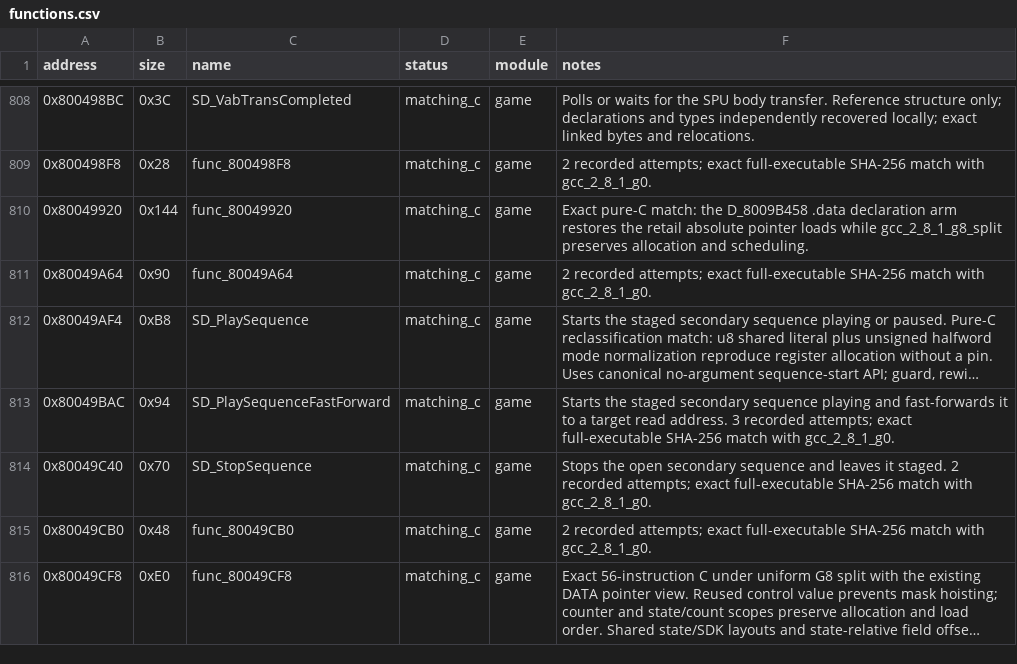
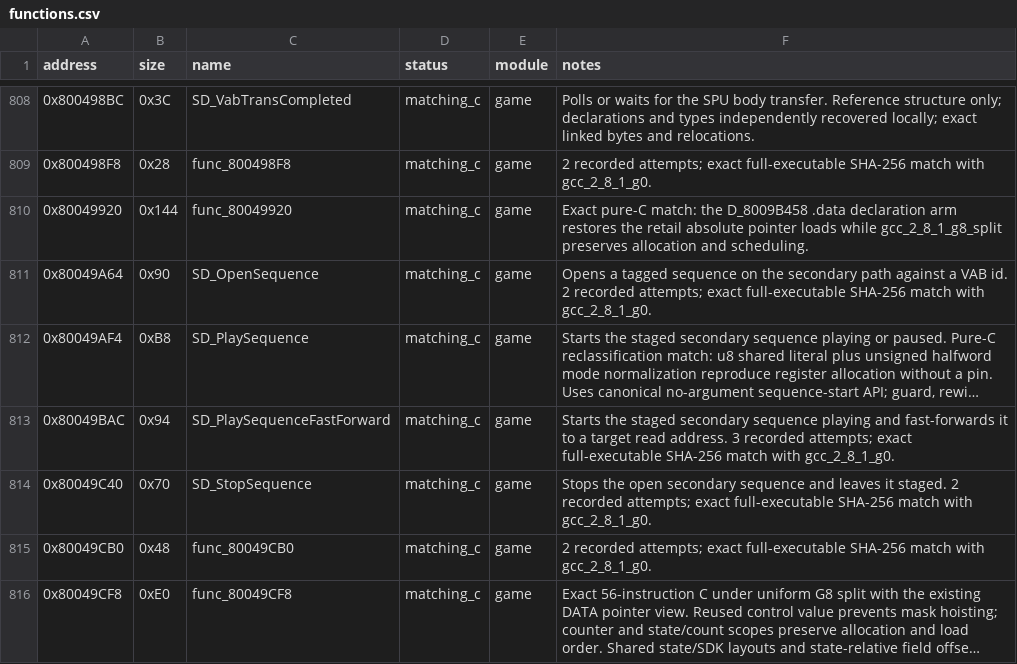
Before and after one commit to Unchiga/DecompRecomp, a CSV file: config/slus_01411/functions.csv, drawn as a sheet; only a part is shown, gaps mark what is left out; long unchanged cells end in …; the diff names each change by its address in the sheet, - before the commit and + after, or states it on an @@ line.

```diff
--- a/config/slus_01411/functions.csv
+++ b/config/slus_01411/functions.csv
-C811 (name): func_80049A64
+C811 (name): SD_OpenSequence
-F811 (notes): 2 recorded…
+F811 (notes): Opens a tagged sequence on the secondary path against a VAB id. 2 recorded…
```
Also changed, not shown: 7 other files.
